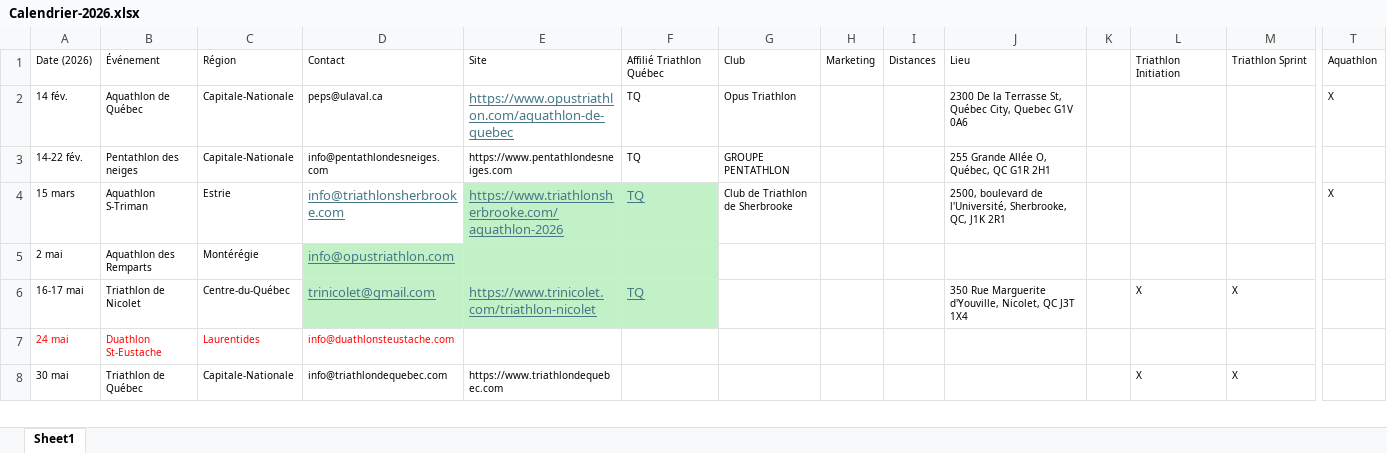
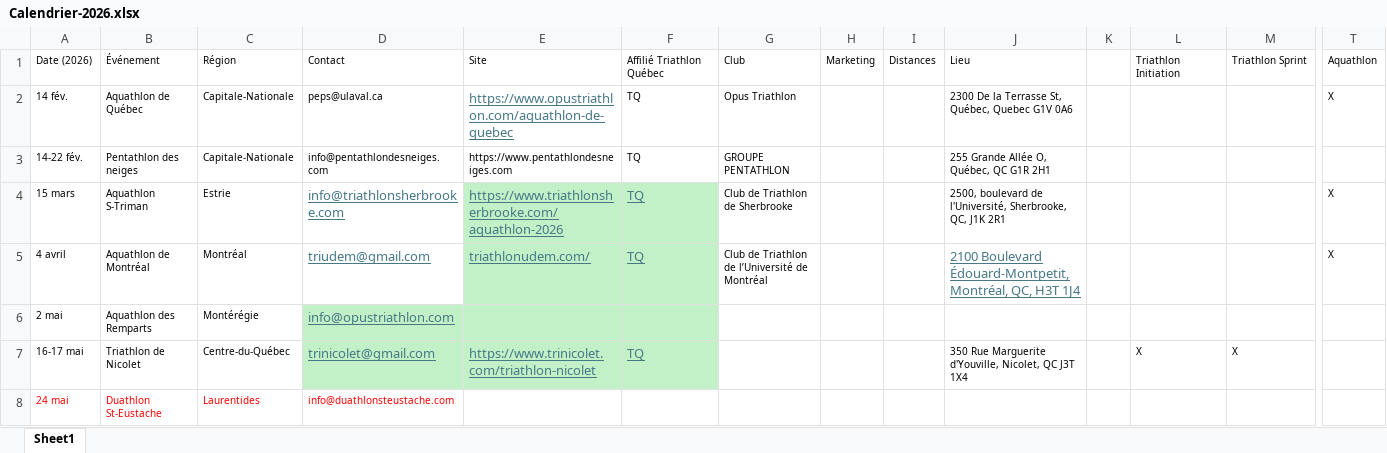
Before and after one commit to Eirefred/mon.projet-tri, an Excel workbook: Calendrier-2026.xlsx, sheet Sheet1, drawn as a sheet; only a part is shown, gaps mark what is left out; the shorter side is filled out with more unchanged rows; values as stored, in another font and other column widths than the file's, no borders; rows hold the shown columns only; the diff names each change by its address in the sheet, - before the commit and + after, or states it on an @@ line.

Commit message:
Update Calendrier-2026.xlsx

```diff
--- a/Calendrier-2026.xlsx (sheet Sheet1)
+++ b/Calendrier-2026.xlsx (sheet Sheet1)
-J2: …Terrasse St, Québec City, Quebec G1V…
+J2: …Terrasse St, Québec, Quebec G1V…
+row 5: 4 avril | Aquathlon de Montréal | Montréal | triudem@gmail.com | triathlonudem.com/ | TQ | Club de Triathlon de l’Université de Montréal |  |  | 2100 Boulevard Édouard-Montpetit, Montréal, QC, H3T 1J4 |  |  |  | X
```
